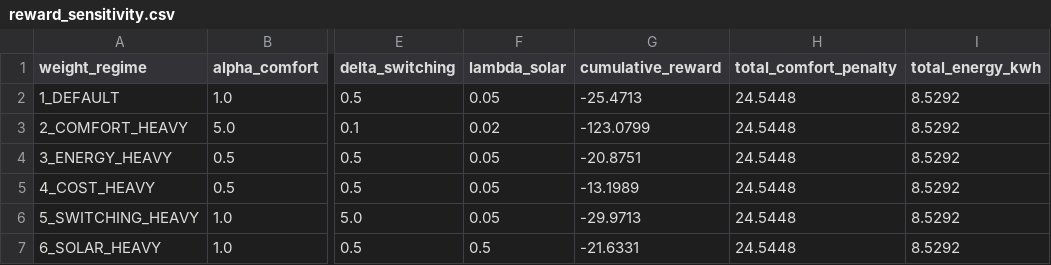
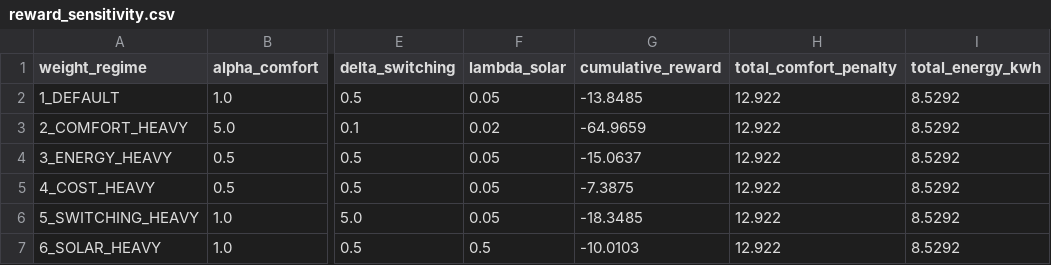
Before and after one commit to saksham-mittal29/cygnix-hackathon, a CSV file: backend/app/rl/results/reward_sensitivity.csv, drawn as a sheet; only a part is shown, gaps mark what is left out; the diff names each change by its address in the sheet, - before the commit and + after, or states it on an @@ line.

```diff
--- a/backend/app/rl/results/reward_sensitivity.csv
+++ b/backend/app/rl/results/reward_sensitivity.csv
-G2 (cumulative_reward): -25.4713
+G2 (cumulative_reward): -13.8485
-H2:H7 (total_comfort_penalty): 24.5448
+H2:H7 (total_comfort_penalty): 12.922
-G3 (cumulative_reward): -123.0799
+G3 (cumulative_reward): -64.9659
-G4 (cumulative_reward): -20.8751
+G4 (cumulative_reward): -15.0637
-G5 (cumulative_reward): -13.1989
+G5 (cumulative_reward): -7.3875
-G6 (cumulative_reward): -29.9713
+G6 (cumulative_reward): -18.3485
-G7 (cumulative_reward): -21.6331
+G7 (cumulative_reward): -10.0103
```
Also changed, not shown: backend/app/rl/results/baseline_comparison.csv, 5 other files.
